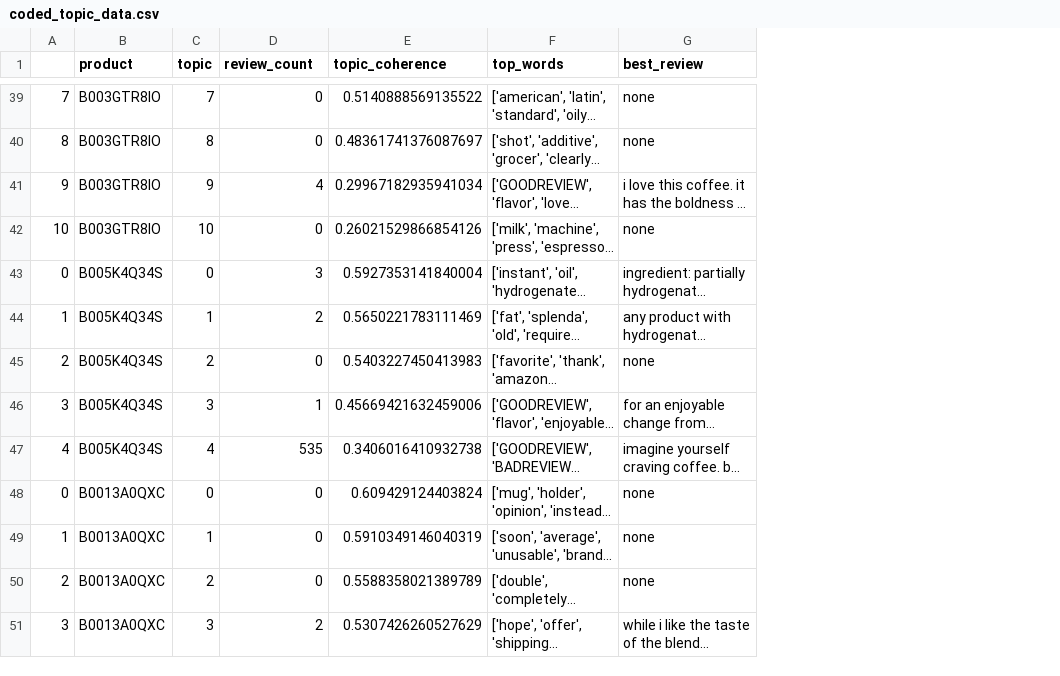
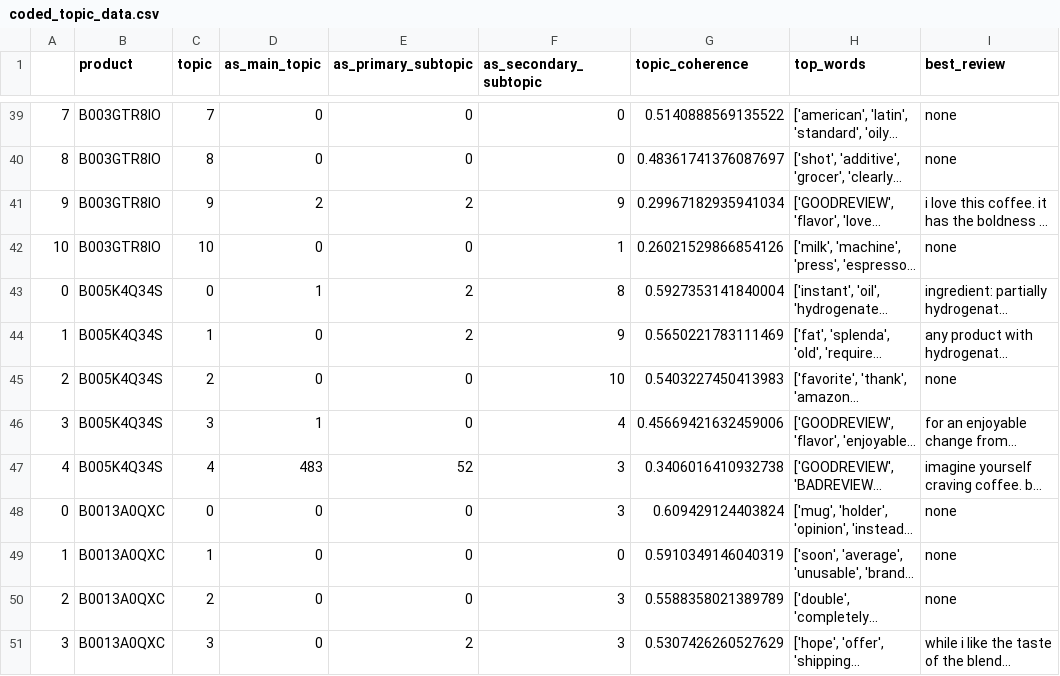
Before and after one commit to hannahmoran/topic-modeling-amazon-reviews, a CSV file: data/processed/coded_topic_data.csv, drawn as a sheet; only a part is shown, gaps mark what is left out; long unchanged cells end in …; the diff covers the shown part only; the diff names each change by its address in the sheet, - before the commit and + after, or states it on an @@ line.

```diff
--- a/data/processed/coded_topic_data.csv
+++ b/data/processed/coded_topic_data.csv
+column E (as_primary_subtopic), rows 39-51: 0 | 0 | 2 | 0 | 2 | 2 | 0 | 0 | 52 | 0 | 0 | 0 | 2
+column F (as_secondary_subtopic), rows 39-51: 0 | 0 | 9 | 1 | 8 | 9 | 10 | 4 | 3 | 3 | 0 | 3 | 3
-D1: review_count
+D1: as_main_topic
-D41 (as_main_topic): 4
+D41 (as_main_topic): 2
-D43 (as_main_topic): 3
+D43 (as_main_topic): 1
-D44 (as_main_topic): 2
+D44 (as_main_topic): 0
-D47 (as_main_topic): 535
+D47 (as_main_topic): 483
-D51 (as_main_topic): 2
+D51 (as_main_topic): 0
```
Also changed, not shown: 31 edited cells elsewhere in this file, data/processed/valence_topic_data.csv, data/processed/vanilla_topic_data.csv, 1 other file.
